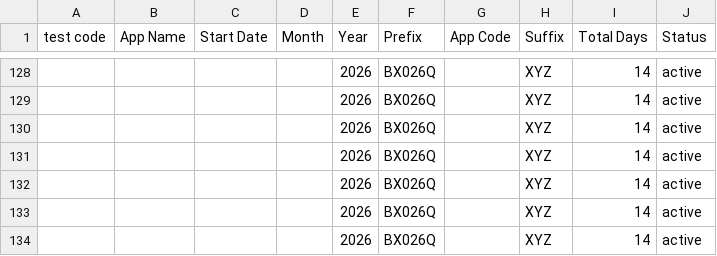
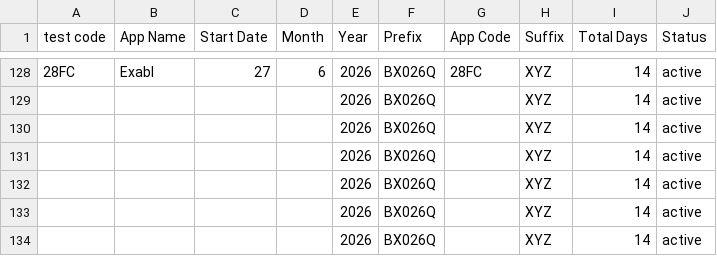
Before and after one commit to weapptesters-design/Tryoldweb, a CSV file: orders.csv, drawn as a sheet; only a part is shown, gaps mark what is left out; the diff covers the shown part only.

```diff
--- a/orders.csv
+++ b/orders.csv
@@ -128,2 +128,2 @@ test code,App Name,Start Date,Month ,Year,Prefix,App Code,Suffix ,Total Days,Sta
-,,,,2026,BX026Q,,XYZ,14,active
+28FC,Exabl,27,6,2026,BX026Q,28FC,XYZ,14,active
 ,,,,2026,BX026Q,,XYZ,14,active
```
Also changed, not shown: 45 edited cells elsewhere in this file, 1 other file.
